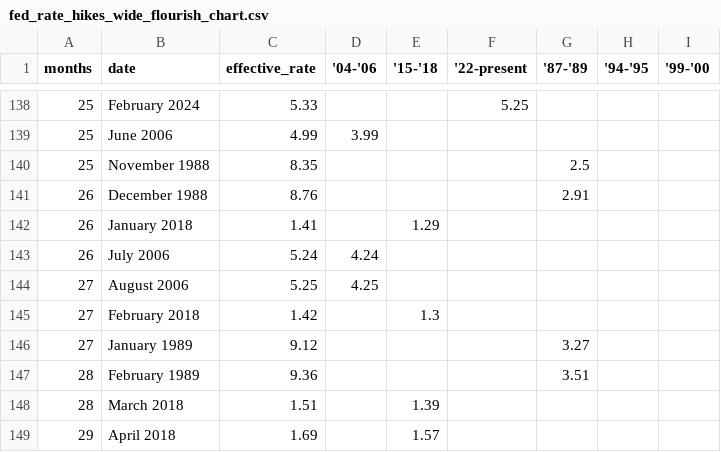
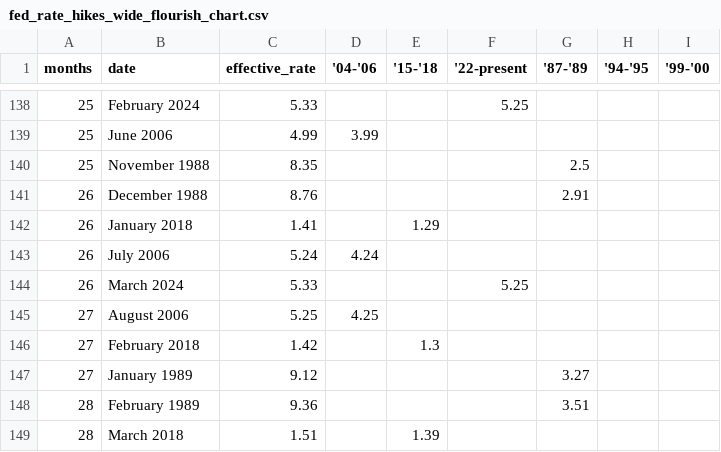
Before and after one commit to ONEcampaign/interest_rates, a CSV file: fed_rate_hikes_wide_flourish_chart.csv, drawn as a sheet; only a part is shown, gaps mark what is left out; the shorter side is filled out with more unchanged rows; the diff names each change by its address in the sheet, - before the commit and + after, or states it on an @@ line.

```diff
--- a/fed_rate_hikes_wide_flourish_chart.csv
+++ b/fed_rate_hikes_wide_flourish_chart.csv
+row 144: 26 | March 2024 | 5.33 |  |  | 5.25
```
Also changed, not shown: fed_rate_hikes.csv, 1 other file.
